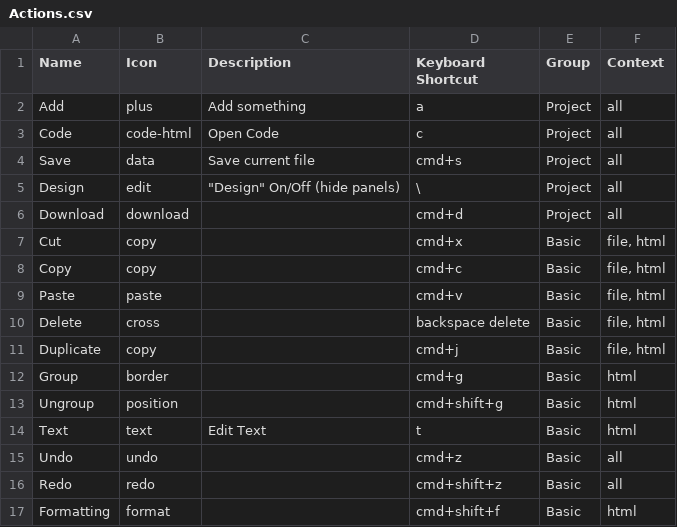
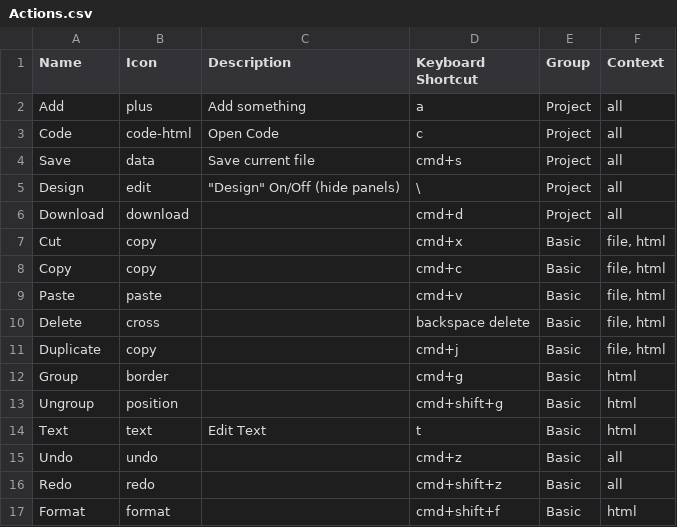
Before and after one commit to weareunderdesign/rnbw, a CSV file: src/_ref/cmdk.ref/Actions.csv, drawn as a sheet.

```diff
--- a/src/_ref/cmdk.ref/Actions.csv
+++ b/src/_ref/cmdk.ref/Actions.csv
@@ -16,2 +16,2 @@ Undo,undo,,cmd+z,Basic,all
 Redo,redo,,cmd+shift+z,Basic,all
-Formatting,format,,cmd+shift+f,Basic,html
+Format,format,,cmd+shift+f,Basic,html
```
Also changed, not shown: 26 other files.
